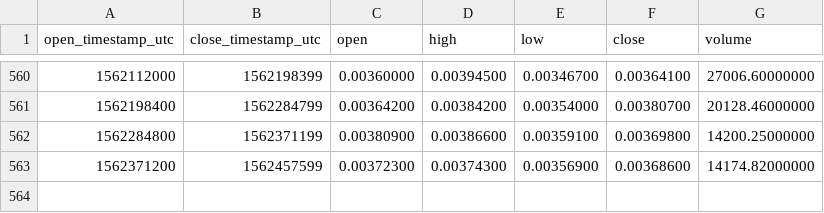
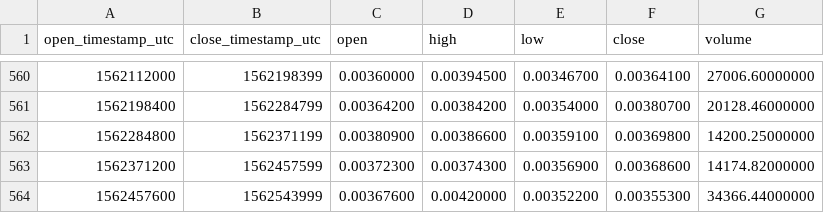
Before and after one commit to cryptobigbro/binance-NEBLETH, a CSV file: binance-NEBLETH-1d.csv, drawn as a sheet; only a part is shown, gaps mark what is left out; the diff names each change by its address in the sheet, - before the commit and + after, or states it on an @@ line.

Commit message:
Update OHLCV data.

```diff
--- a/binance-NEBLETH-1d.csv
+++ b/binance-NEBLETH-1d.csv
+row 564: 1562457600 | 1562543999 | 0.00367600 | 0.00420000 | 0.00352200 | 0.00355300 | 34366.44000000
```
Also changed, not shown: 1 other file.
